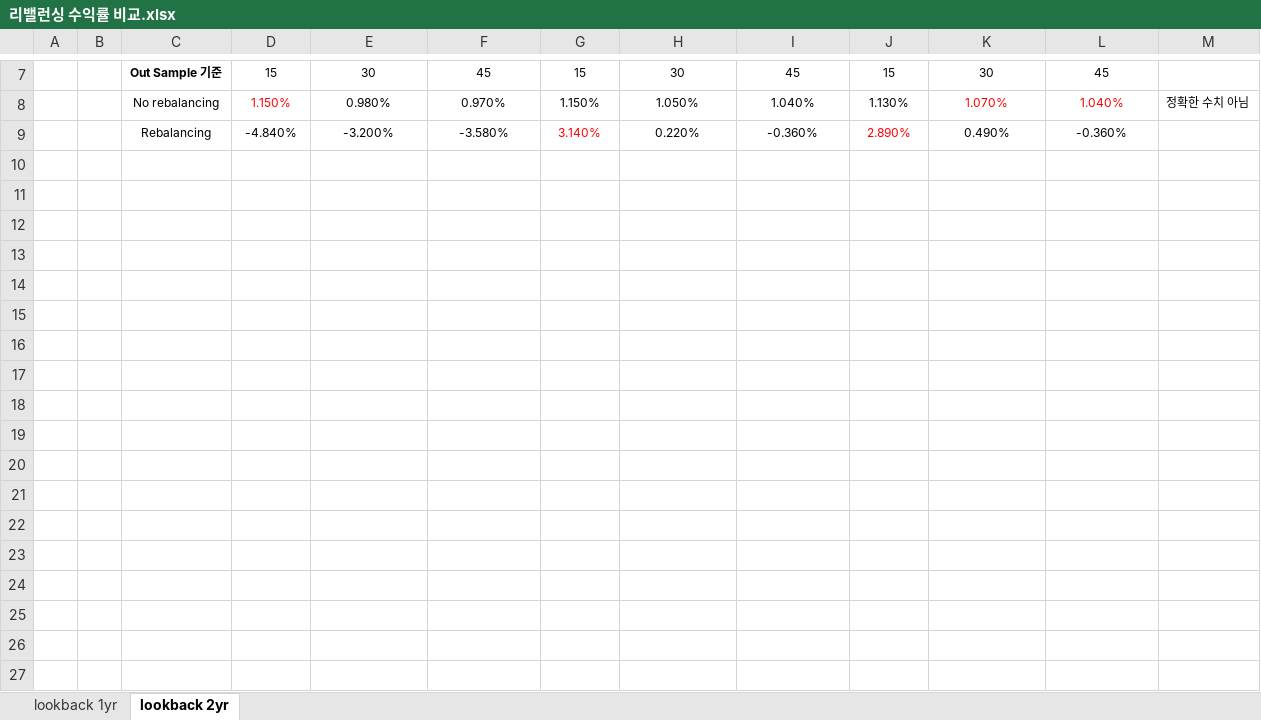
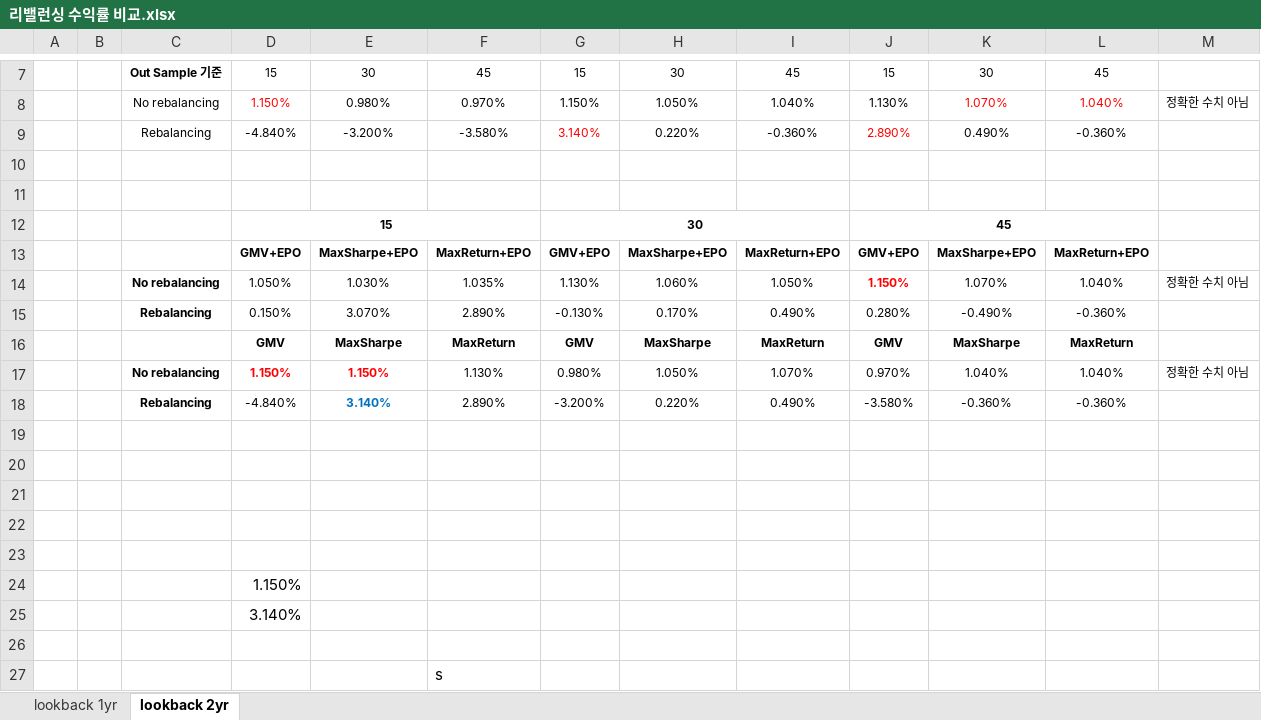
Before and after one commit to FELAB-KHU/S-PQuantTeam01, an Excel workbook: Jiyoung/1127/리밸런싱 수익률 비교.xlsx, sheet lookback 2yr, drawn as a sheet; only a part is shown, gaps mark what is left out; values as stored, in another font and other column widths than the file's, no borders; the diff names each change by its address in the sheet, - before the commit and + after, or states it on an @@ line.

```diff
--- a/Jiyoung/1127/리밸런싱 수익률 비교.xlsx (sheet lookback 2yr)
+++ b/Jiyoung/1127/리밸런싱 수익률 비교.xlsx (sheet lookback 2yr)
+row 10: (empty)
+row 11: (empty)
+row 12:  |  |  | 15 |  |  | 30 |  |  | 45
+row 13:  |  |  | GMV+EPO | MaxSharpe+EPO | MaxReturn+EPO | GMV+EPO | MaxSharpe+EPO | MaxReturn+EPO | GMV+EPO | MaxSharpe+EPO | MaxReturn+EPO
+row 14:  |  | No rebalancing | 1.050% | 1.030% | 1.035% | 1.130% | 1.060% | 1.050% | 1.150% | 1.070% | 1.040% | 정확한 수치 아님
+row 15:  |  | Rebalancing | 0.150% | 3.070% | 2.890% | -0.130% | 0.170% | 0.490% | 0.280% | -0.490% | -0.360%
+row 16:  |  |  | GMV | MaxSharpe | MaxReturn | GMV | MaxSharpe | MaxReturn | GMV | MaxSharpe | MaxReturn
+row 17:  |  | No rebalancing | 1.150% | 1.150% | 1.130% | 0.980% | 1.050% | 1.070% | 0.970% | 1.040% | 1.040% | 정확한 수치 아님
+row 18:  |  | Rebalancing | -4.840% | 3.140% | 2.890% | -3.200% | 0.220% | 0.490% | -3.580% | -0.360% | -0.360%
+row 19: (empty)
+row 20: (empty)
+row 21: (empty)
+row 22: (empty)
+row 23: (empty)
+row 24:  |  |  | 1.150%
+row 25:  |  |  | 3.140%
+row 26: (empty)
+row 27:  |  |  |  |  | s
```
Also changed, not shown: sheet lookback 1yr, 1 other file.
